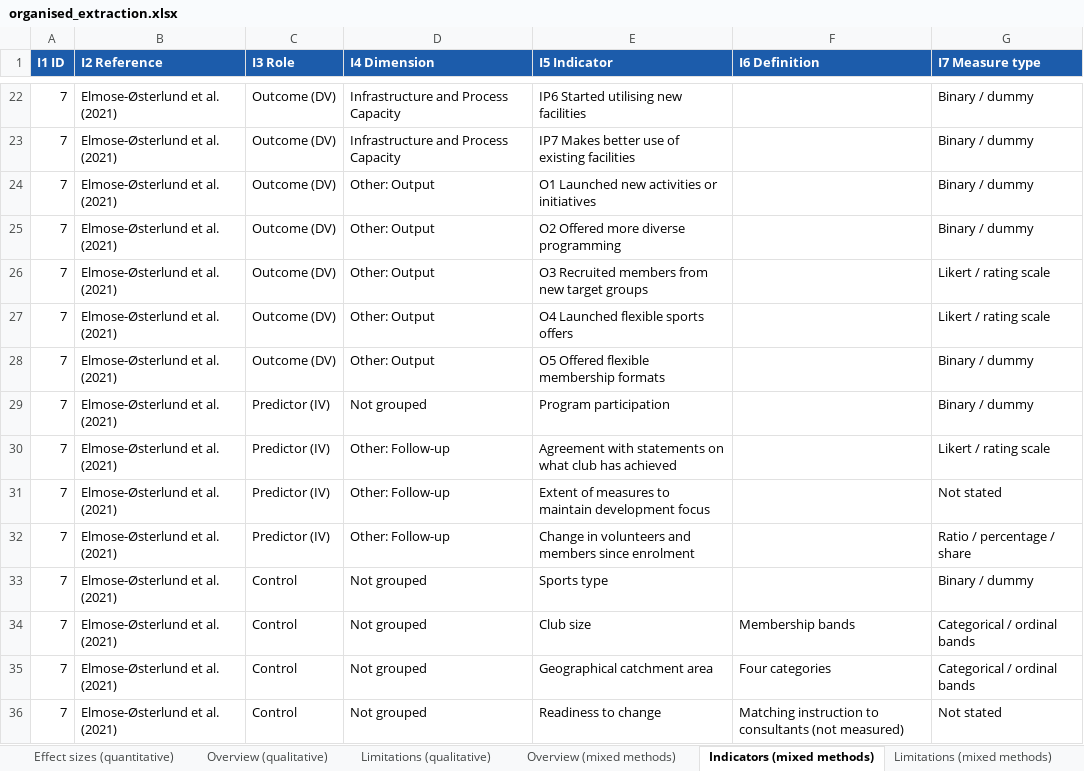
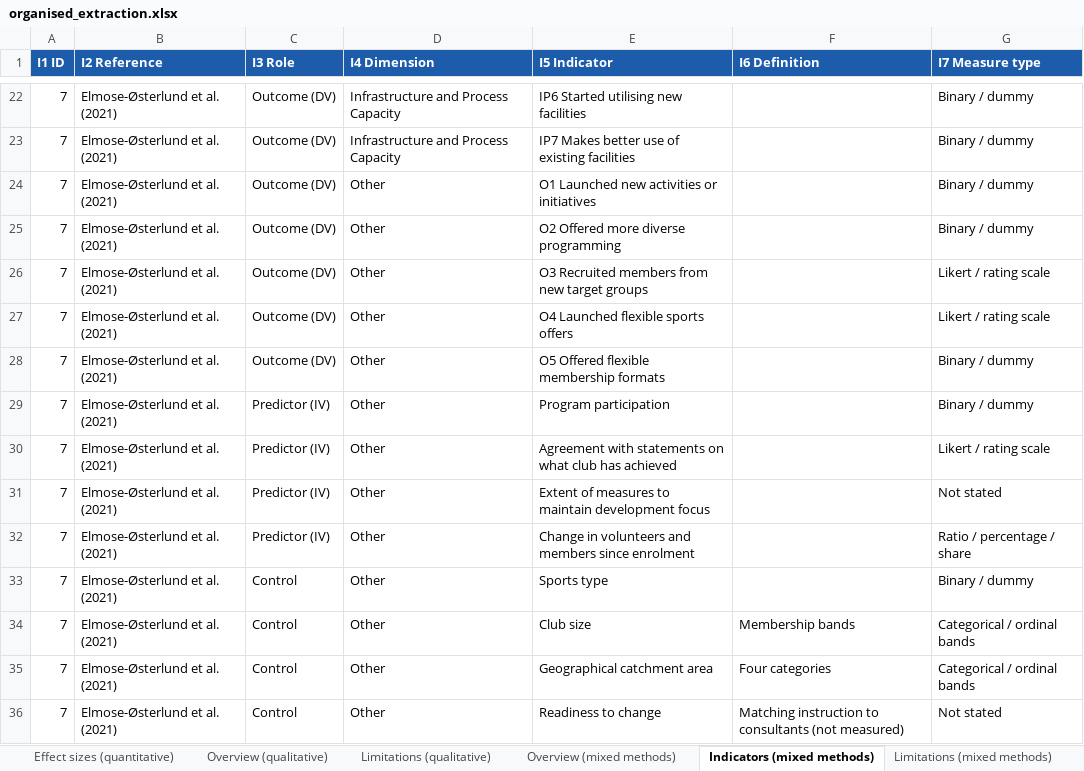
Before and after one commit to sinankprn/sys, an Excel workbook: organised_extraction.xlsx, sheet Indicators (mixed methods), drawn as a sheet; only a part is shown, gaps mark what is left out; values as stored, in another font and other column widths than the file's, no borders; the diff names each change by its address in the sheet, - before the commit and + after, or states it on an @@ line.

```diff
--- a/organised_extraction.xlsx (sheet Indicators (mixed methods))
+++ b/organised_extraction.xlsx (sheet Indicators (mixed methods))
-D24:D28 (I4 Dimension): Other: Output
+D24:D28 (I4 Dimension): Other
-D29 (I4 Dimension): Not grouped
+D29 (I4 Dimension): Other
-D30:D32 (I4 Dimension): Other: Follow-up
+D30:D32 (I4 Dimension): Other
-D33:D36 (I4 Dimension): Not grouped
+D33:D36 (I4 Dimension): Other
```
Also changed, not shown: sheet Indicators (quantitative), sinanverification/verification_log.xlsx, 2 other files.
